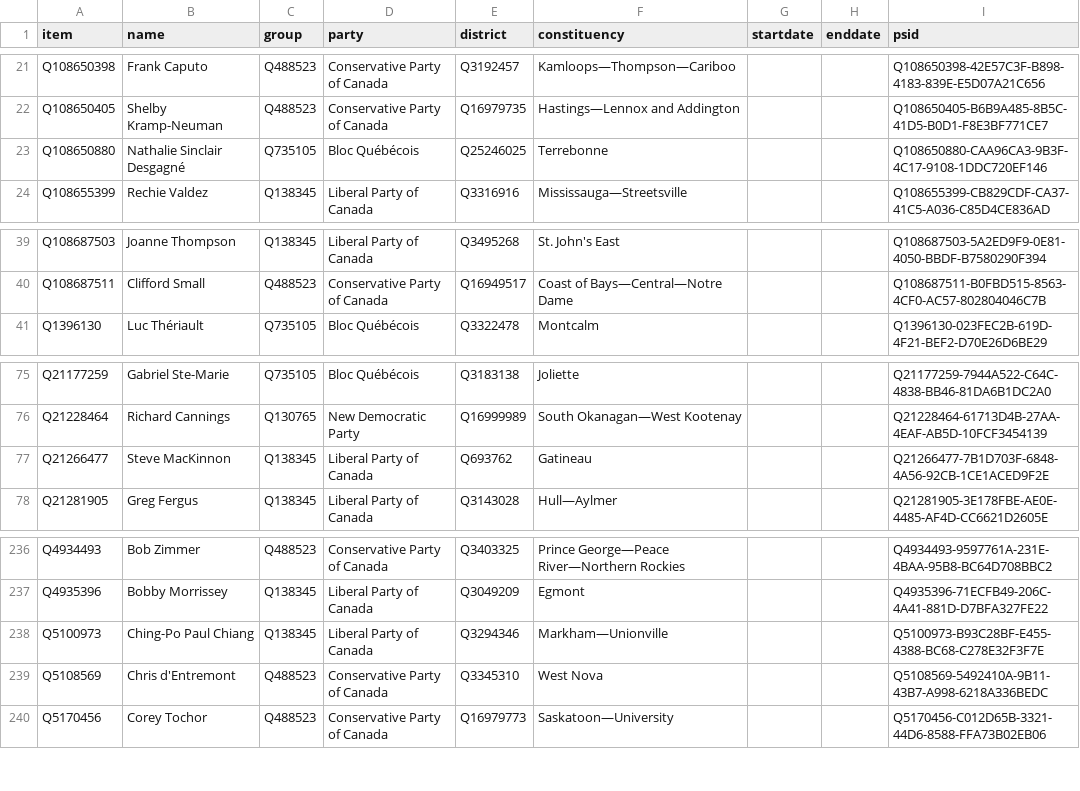
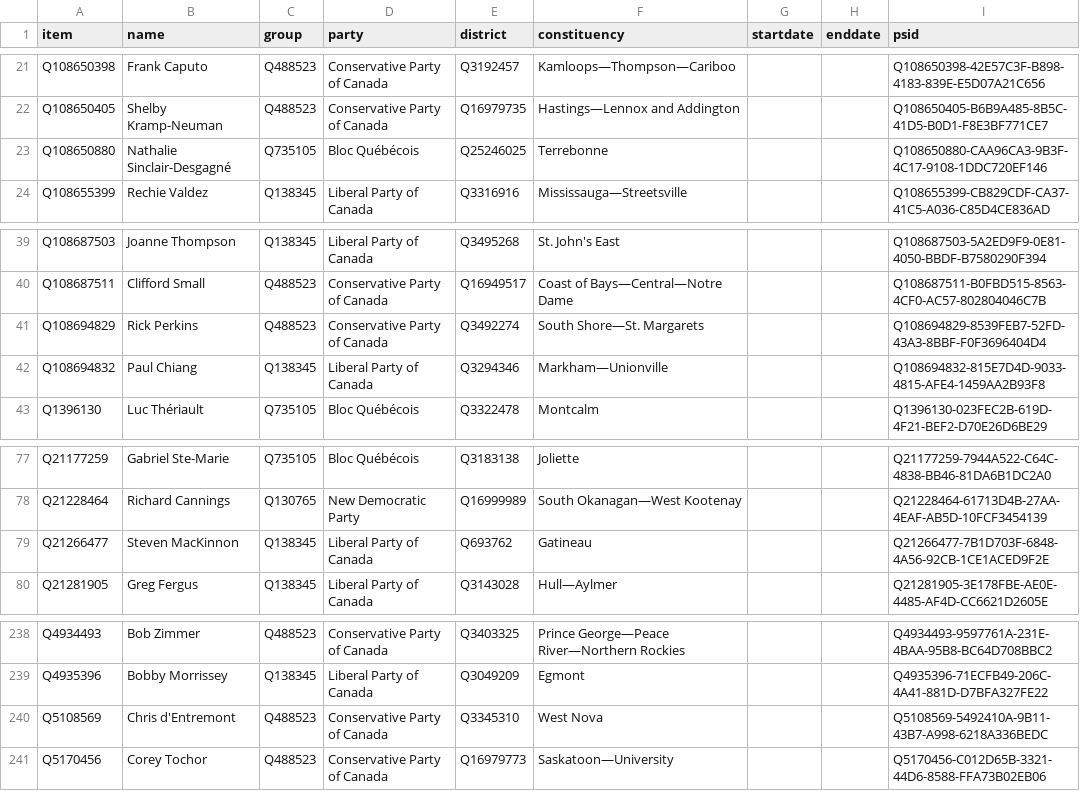
Before and after one commit to every-politician-scrapers/canada-house-of-commons, a CSV file: wikidata/results/44-members-wpnames.csv, drawn as a sheet; only a part is shown, gaps mark what is left out.

```diff
--- a/wikidata/results/44-members-wpnames.csv
+++ b/wikidata/results/44-members-wpnames.csv
@@ -22,3 +22,3 @@ Q108650398,Frank Caputo,Q488523,Conservative Party of Canada,Q3192457,Kamloops
 Q108650405,Shelby Kramp-Neuman,Q488523,Conservative Party of Canada,Q16979735,Hastings—Lennox and Addington,,,Q108650405-B6B9A485-8B5C-41D5-B0D1-F8E3BF771CE7
-Q108650880,Nathalie Sinclair Desgagné,Q735105,Bloc Québécois,Q25246025,Terrebonne,,,Q108650880-CAA96CA3-9B3F-4C17-9108-1DDC720EF146
+Q108650880,Nathalie Sinclair-Desgagné,Q735105,Bloc Québécois,Q25246025,Terrebonne,,,Q108650880-CAA96CA3-9B3F-4C17-9108-1DDC720EF146
 Q108655399,Rechie Valdez,Q138345,Liberal Party of Canada,Q3316916,Mississauga—Streetsville,,,Q108655399-CB829CDF-CA37-41C5-A036-C85D4CE836AD
@@ -40,2 +40,4 @@ Q108687503,Joanne Thompson,Q138345,Liberal Party of Canada,Q3495268,St. John's E
 Q108687511,Clifford Small,Q488523,Conservative Party of Canada,Q16949517,Coast of Bays—Central—Notre Dame,,,Q108687511-B0FBD515-8563-4CF0-AC57-802804046C7B
+Q108694829,Rick Perkins,Q488523,Conservative Party of Canada,Q3492274,South Shore—St. Margarets,,,Q108694829-8539FEB7-52FD-43A3-8BBF-F0F3696404D4
+Q108694832,Paul Chiang,Q138345,Liberal Party of Canada,Q3294346,Markham—Unionville,,,Q108694832-815E7D4D-9033-4815-AFE4-1459AA2B93F8
 Q1396130,Luc Thériault,Q735105,Bloc Québécois,Q3322478,Montcalm,,,Q1396130-023FEC2B-619D-4F21-BEF2-D70E26D6BE29
@@ -76,3 +78,3 @@ Q21177259,Gabriel Ste-Marie,Q735105,Bloc Québécois,Q3183138,Joliette,,,Q211772
 Q21228464,Richard Cannings,Q130765,New Democratic Party,Q16999989,South Okanagan—West Kootenay,,,Q21228464-61713D4B-27AA-4EAF-AB5D-10FCF3454139
-Q21266477,Steve MacKinnon,Q138345,Liberal Party of Canada,Q693762,Gatineau,,,Q21266477-7B1D703F-6848-4A56-92CB-1CE1ACED9F2E
+Q21266477,Steven MacKinnon,Q138345,Liberal Party of Canada,Q693762,Gatineau,,,Q21266477-7B1D703F-6848-4A56-92CB-1CE1ACED9F2E
 Q21281905,Greg Fergus,Q138345,Liberal Party of Canada,Q3143028,Hull—Aylmer,,,Q21281905-3E178FBE-AE0E-4485-AF4D-CC6621D2605E
@@ -237,3 +239,2 @@ Q4934493,Bob Zimmer,Q488523,Conservative Party of Canada,Q3403325,Prince George
 Q4935396,Bobby Morrissey,Q138345,Liberal Party of Canada,Q3049209,Egmont,,,Q4935396-71ECFB49-206C-4A41-881D-D7BFA327FE22
-Q5100973,Ching-Po Paul Chiang,Q138345,Liberal Party of Canada,Q3294346,Markham—Unionville,,,Q5100973-B93C28BF-E455-4388-BC68-C278E32F3F7E
 Q5108569,Chris d'Entremont,Q488523,Conservative Party of Canada,Q3345310,West Nova,,,Q5108569-5492410A-9B11-43B7-A998-6218A336BEDC
```
Also changed, not shown: wikidata/results/current-members.csv.
